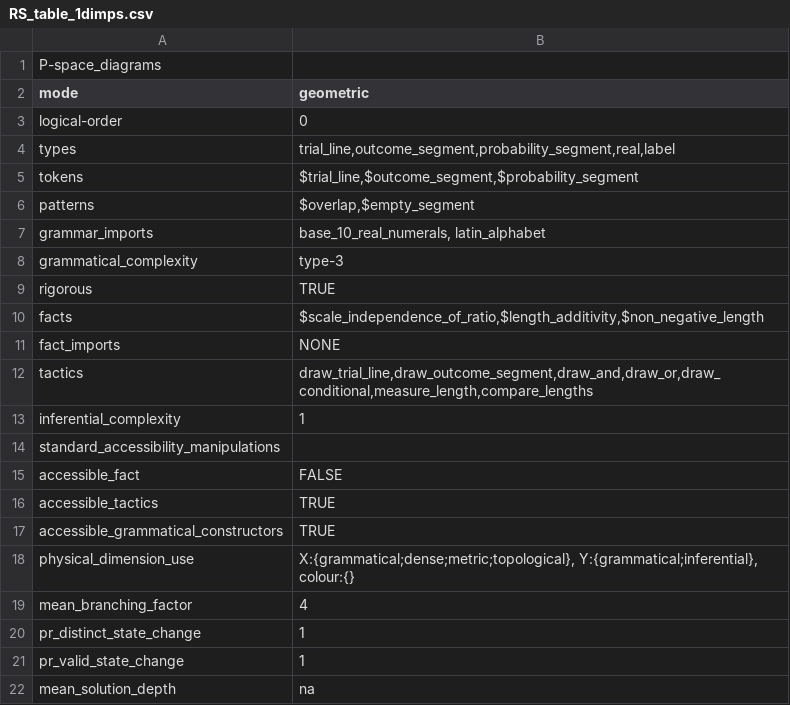
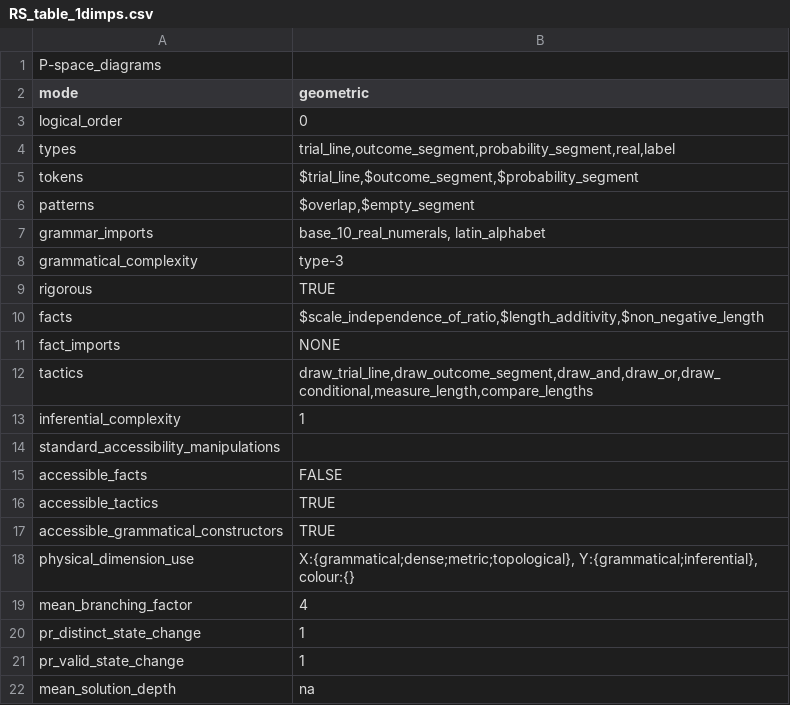
Before and after one commit to rep2rep/robin, a CSV file: tables/RS_table_1dimps.csv, drawn as a sheet.

Commit message:
Update tables for stricter kind parsing

```diff
--- a/tables/RS_table_1dimps.csv
+++ b/tables/RS_table_1dimps.csv
@@ -2,3 +2,3 @@ P-space_diagrams,
 mode,geometric
-logical-order,0
+logical_order,0
 types,"trial_line,outcome_segment,probability_segment,real,label"
@@ -14,3 +14,3 @@ inferential_complexity,1
 standard_accessibility_manipulations,""
-accessible_fact,FALSE
+accessible_facts,FALSE
 accessible_tactics,TRUE
```
Also changed, not shown: tables/RS_table_algebra.csv, tables/RS_table_bayes.csv, 6 other files.
